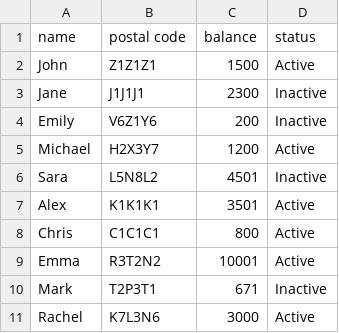
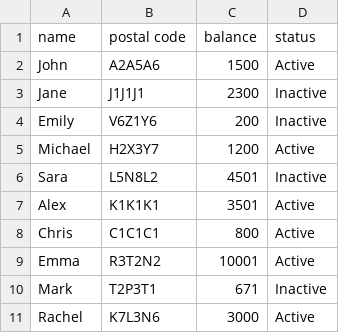
Before and after one commit to GurneeshBudhiraja/Banking-Software-Python, a CSV file: cx.csv, drawn as a sheet.

```diff
--- a/cx.csv
+++ b/cx.csv
@@ -1,3 +1,3 @@
 name,postal code,balance,status
-John,Z1Z1Z1,1500,Active
+John,A2A5A6,1500,Active
 Jane,J1J1J1,2300,Inactive
```
Also changed, not shown: 2 other files.
